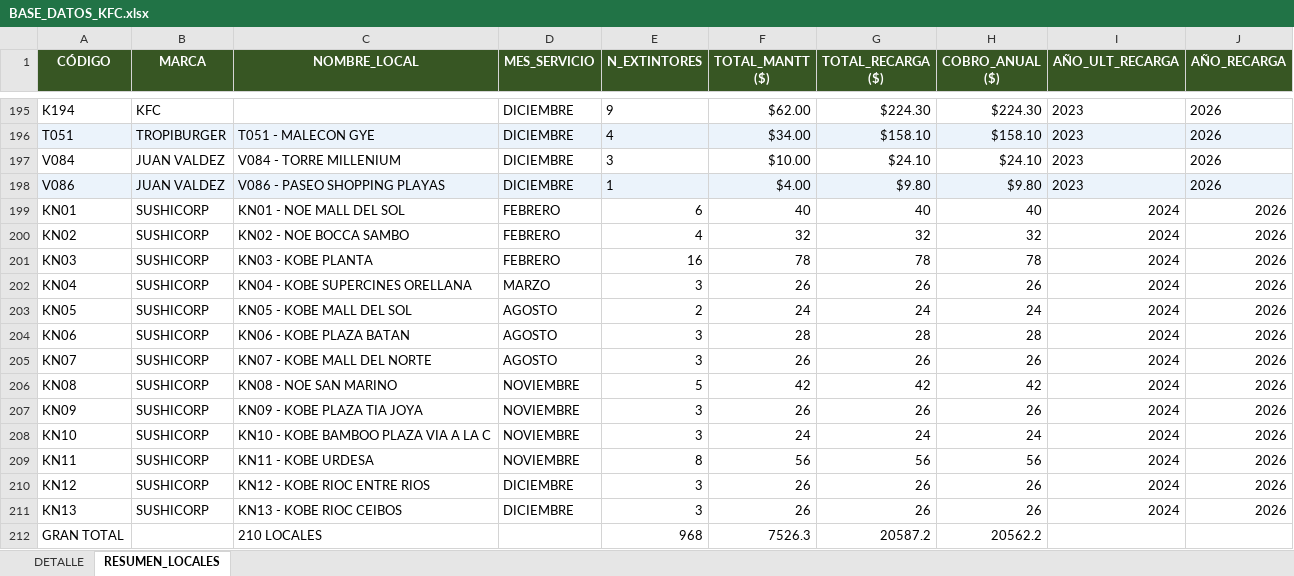
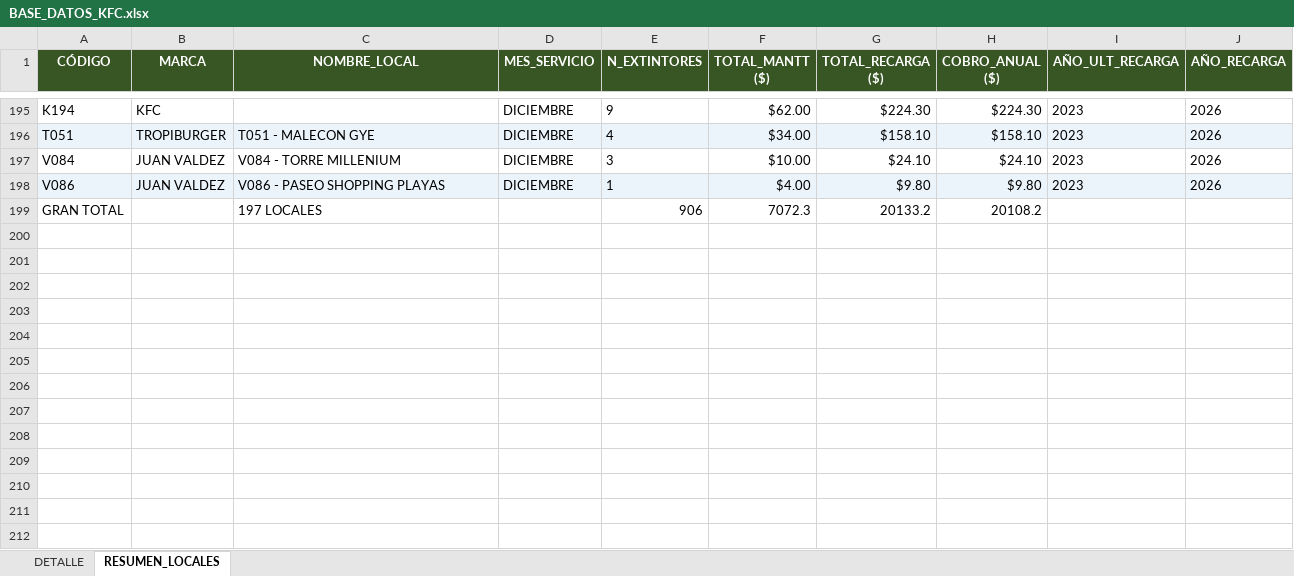
Before and after one commit to alejosl0801/previfuego-facturacion, an Excel workbook: BASE_DATOS_KFC.xlsx, sheet RESUMEN_LOCALES, drawn as a sheet; only a part is shown, gaps mark what is left out; values as stored, in another font and other column widths than the file's, no borders; removed rows and columns are numbered as before the commit, all else as after; the diff names each change by its address in the sheet, - before the commit and + after, or states it on an @@ line.

```diff
--- a/BASE_DATOS_KFC.xlsx (sheet RESUMEN_LOCALES)
+++ b/BASE_DATOS_KFC.xlsx (sheet RESUMEN_LOCALES)
-row 199: KN01 | SUSHICORP | KN01 - NOE MALL DEL SOL | FEBRERO | 6 | 40 | 40 | 40 | 2024 | 2026
-row 200: KN02 | SUSHICORP | KN02 - NOE BOCCA SAMBO | FEBRERO | 4 | 32 | 32 | 32 | 2024 | 2026
-row 201: KN03 | SUSHICORP | KN03 - KOBE PLANTA | FEBRERO | 16 | 78 | 78 | 78 | 2024 | 2026
-row 202: KN04 | SUSHICORP | KN04 - KOBE SUPERCINES ORELLANA | MARZO | 3 | 26 | 26 | 26 | 2024 | 2026
-row 203: KN05 | SUSHICORP | KN05 - KOBE MALL DEL SOL | AGOSTO | 2 | 24 | 24 | 24 | 2024 | 2026
-row 204: KN06 | SUSHICORP | KN06 - KOBE PLAZA BATAN | AGOSTO | 3 | 28 | 28 | 28 | 2024 | 2026
-row 205: KN07 | SUSHICORP | KN07 - KOBE MALL DEL NORTE | AGOSTO | 3 | 26 | 26 | 26 | 2024 | 2026
-row 206: KN08 | SUSHICORP | KN08 - NOE SAN MARINO | NOVIEMBRE | 5 | 42 | 42 | 42 | 2024 | 2026
-row 207: KN09 | SUSHICORP | KN09 - KOBE PLAZA TIA JOYA | NOVIEMBRE | 3 | 26 | 26 | 26 | 2024 | 2026
-row 208: KN10 | SUSHICORP | KN10 - KOBE BAMBOO PLAZA VIA A LA C | NOVIEMBRE | 3 | 24 | 24 | 24 | 2024 | 2026
-row 209: KN11 | SUSHICORP | KN11 - KOBE URDESA | NOVIEMBRE | 8 | 56 | 56 | 56 | 2024 | 2026
-row 210: KN12 | SUSHICORP | KN12 - KOBE RIOC ENTRE RIOS | DICIEMBRE | 3 | 26 | 26 | 26 | 2024 | 2026
-row 211: KN13 | SUSHICORP | KN13 - KOBE RIOC CEIBOS | DICIEMBRE | 3 | 26 | 26 | 26 | 2024 | 2026
-C199 (NOMBRE_LOCAL): 210 LOCALES
+C199 (NOMBRE_LOCAL): 197 LOCALES
-E199 (N_EXTINTORES): 968
+E199 (N_EXTINTORES): 906
-F199 (TOTAL_MANTT ($)): 7526.3
+F199 (TOTAL_MANTT ($)): 7072.3
-G199 (TOTAL_RECARGA ($)): 20587.2
+G199 (TOTAL_RECARGA ($)): 20133.2
-H199 (COBRO_ANUAL ($)): 20562.2
+H199 (COBRO_ANUAL ($)): 20108.2
```
Also changed, not shown: sheet DETALLE, 2 other files.
